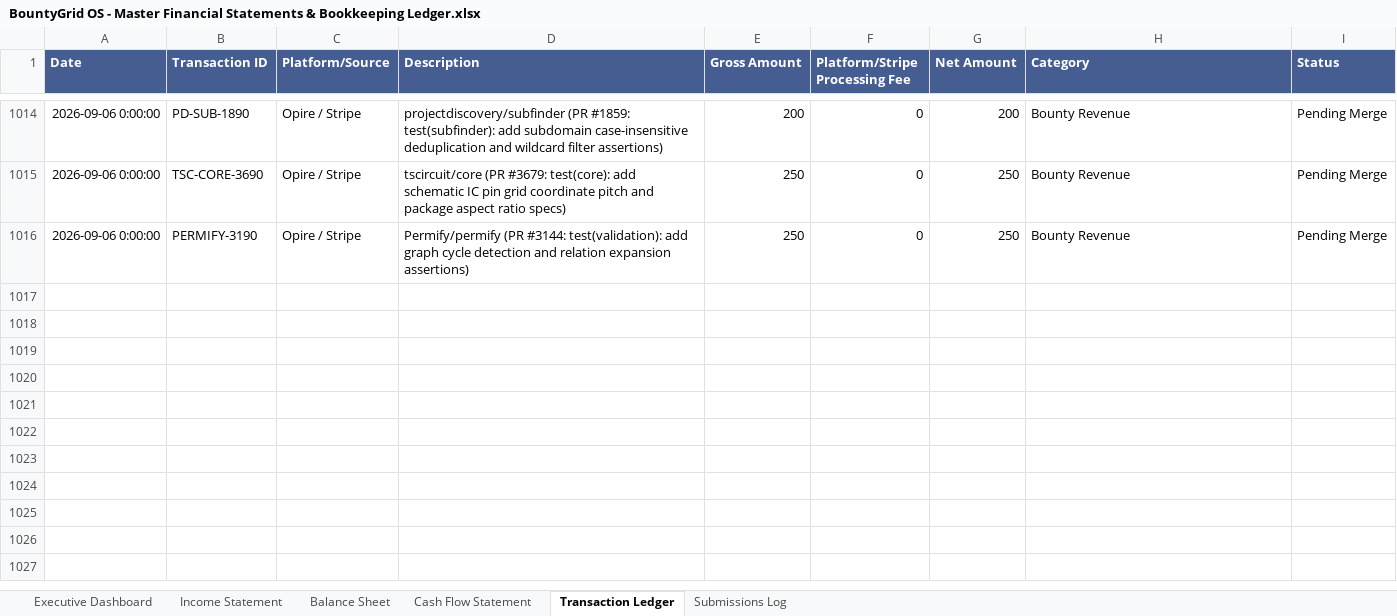
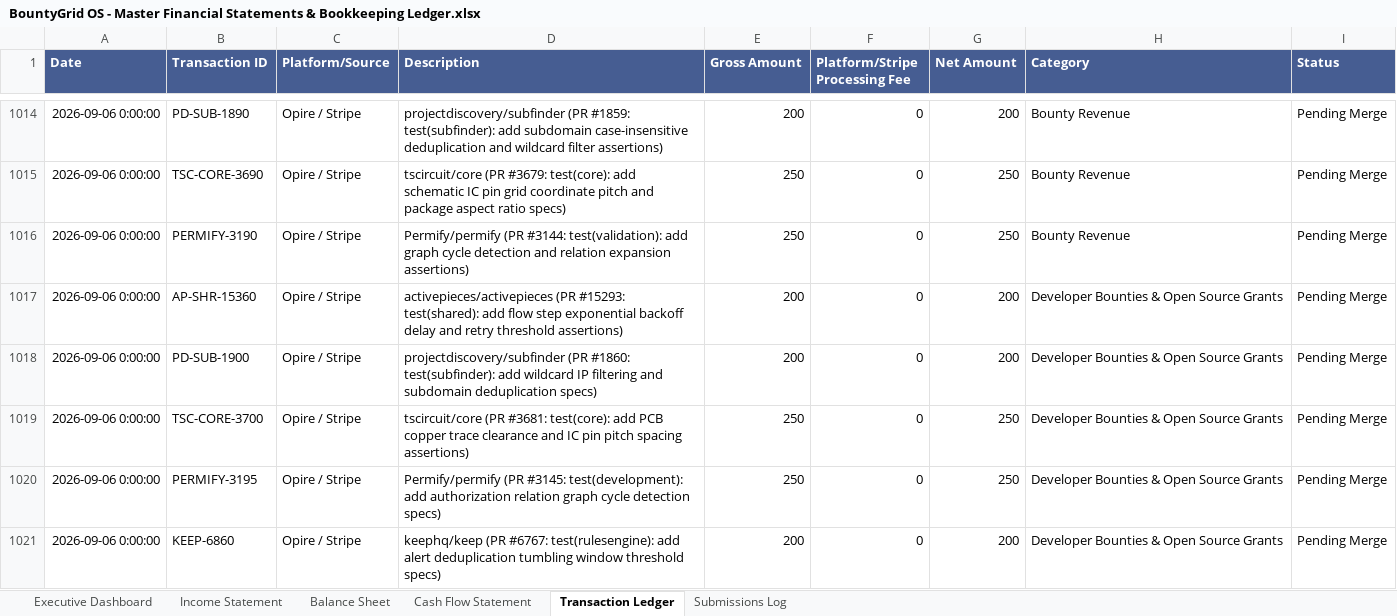
Before and after one commit to gcoinstash-cmd/bountygrid-commander, an Excel workbook: BountyGrid OS - Master Financial Statements & Bookkeeping Ledger.xlsx, sheet Transaction Ledger, drawn as a sheet; only a part is shown, gaps mark what is left out; values as stored, in another font and other column widths than the file's, no borders; the diff names each change by its address in the sheet, - before the commit and + after, or states it on an @@ line.

```diff
--- a/BountyGrid OS - Master Financial Statements & Bookkeeping Ledger.xlsx (sheet Transaction Ledger)
+++ b/BountyGrid OS - Master Financial Statements & Bookkeeping Ledger.xlsx (sheet Transaction Ledger)
+row 1017: 2026-09-06 0:00:00 | AP-SHR-15360 | Opire / Stripe | activepieces/activepieces (PR #15293: test(shared): add flow step exponential backoff delay and retry threshold assertions) | 200 | 0 | 200 | Developer Bounties & Open Source Grants | Pending Merge
+row 1018: 2026-09-06 0:00:00 | PD-SUB-1900 | Opire / Stripe | projectdiscovery/subfinder (PR #1860: test(subfinder): add wildcard IP filtering and subdomain deduplication specs) | 200 | 0 | 200 | Developer Bounties & Open Source Grants | Pending Merge
+row 1019: 2026-09-06 0:00:00 | TSC-CORE-3700 | Opire / Stripe | tscircuit/core (PR #3681: test(core): add PCB copper trace clearance and IC pin pitch spacing assertions) | 250 | 0 | 250 | Developer Bounties & Open Source Grants | Pending Merge
+row 1020: 2026-09-06 0:00:00 | PERMIFY-3195 | Opire / Stripe | Permify/permify (PR #3145: test(development): add authorization relation graph cycle detection specs) | 250 | 0 | 250 | Developer Bounties & Open Source Grants | Pending Merge
+row 1021: 2026-09-06 0:00:00 | KEEP-6860 | Opire / Stripe | keephq/keep (PR #6767: test(rulesengine): add alert deduplication tumbling window threshold specs) | 200 | 0 | 200 | Developer Bounties & Open Source Grants | Pending Merge
```
Also changed, not shown: sheet Submissions Log, sheet Executive Dashboard.
